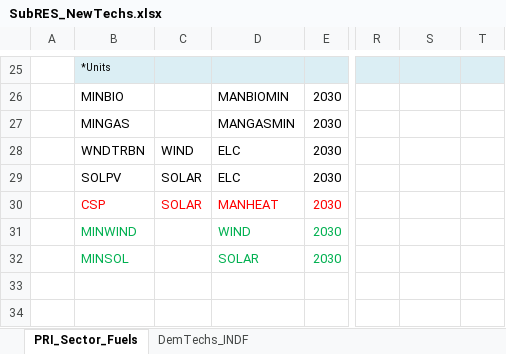
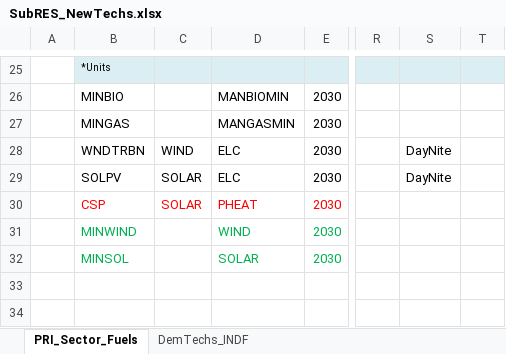
Before and after one commit to Tamenew/INDIND, an Excel workbook: SubRES_TMPL/SubRES_NewTechs.xlsx, sheet PRI_Sector_Fuels, drawn as a sheet; only a part is shown, gaps mark what is left out; values as stored, in another font and other column widths than the file's, no borders; charts and pictures not drawn; the diff names each change by its address in the sheet, - before the commit and + after, or states it on an @@ line.

```diff
--- a/SubRES_TMPL/SubRES_NewTechs.xlsx (sheet PRI_Sector_Fuels)
+++ b/SubRES_TMPL/SubRES_NewTechs.xlsx (sheet PRI_Sector_Fuels)
-S28:S29: (empty)
+S28:S29: DayNite
-D30: MANHEAT
+D30: PHEAT
```
Also changed, not shown: VT_REG_PRI_V01.xlsx.
